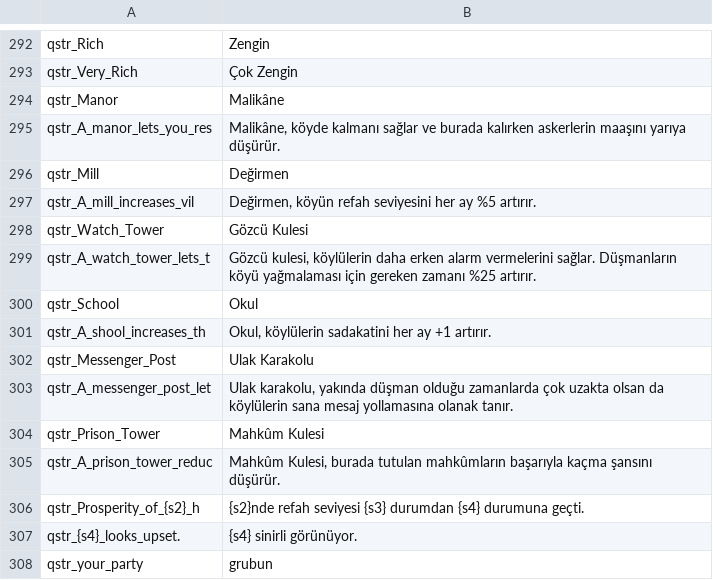
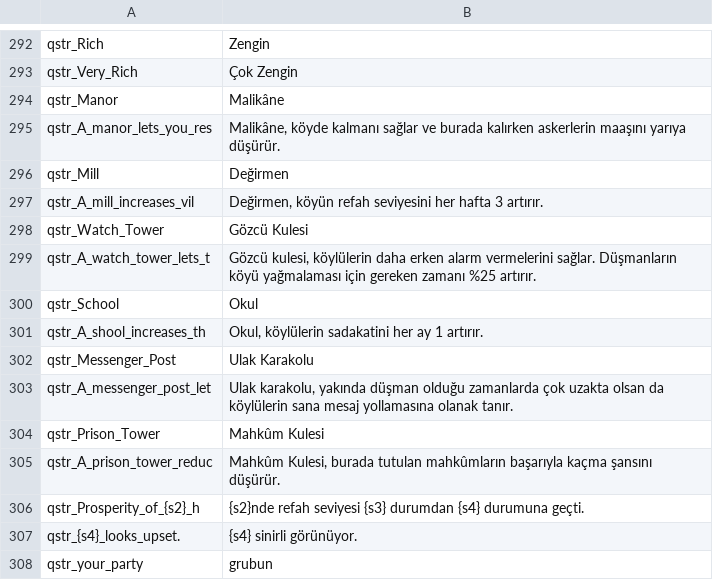
Before and after one commit to v0lkans/Diplomacy_4.litdum_v0.3.5, a CSV file: languages/tr/quick_strings.csv, drawn as a sheet; only a part is shown, gaps mark what is left out.

Commit message:
Oyun içi değirmen refah bilgisi düzenlendi

```diff
--- a/languages/tr/quick_strings.csv
+++ b/languages/tr/quick_strings.csv
@@ -296,3 +296,3 @@ qstr_A_manor_lets_you_res|Malikâne, köyde kalmanı sağlar ve  burada kalırke
 qstr_Mill|Değirmen
-qstr_A_mill_increases_vil|Değirmen, köyün refah seviyesini her ay %5 artırır.
+qstr_A_mill_increases_vil|Değirmen, köyün refah seviyesini her hafta 3 artırır.
 qstr_Watch_Tower|Gözcü Kulesi
@@ -300,3 +300,3 @@ qstr_A_watch_tower_lets_t|Gözcü kulesi, köylülerin daha erken alarm vermeler
 qstr_School|Okul
-qstr_A_shool_increases_th|Okul, köylülerin sadakatini her ay +1 artırır.
+qstr_A_shool_increases_th|Okul, köylülerin sadakatini her ay 1 artırır.
 qstr_Messenger_Post|Ulak Karakolu
```
